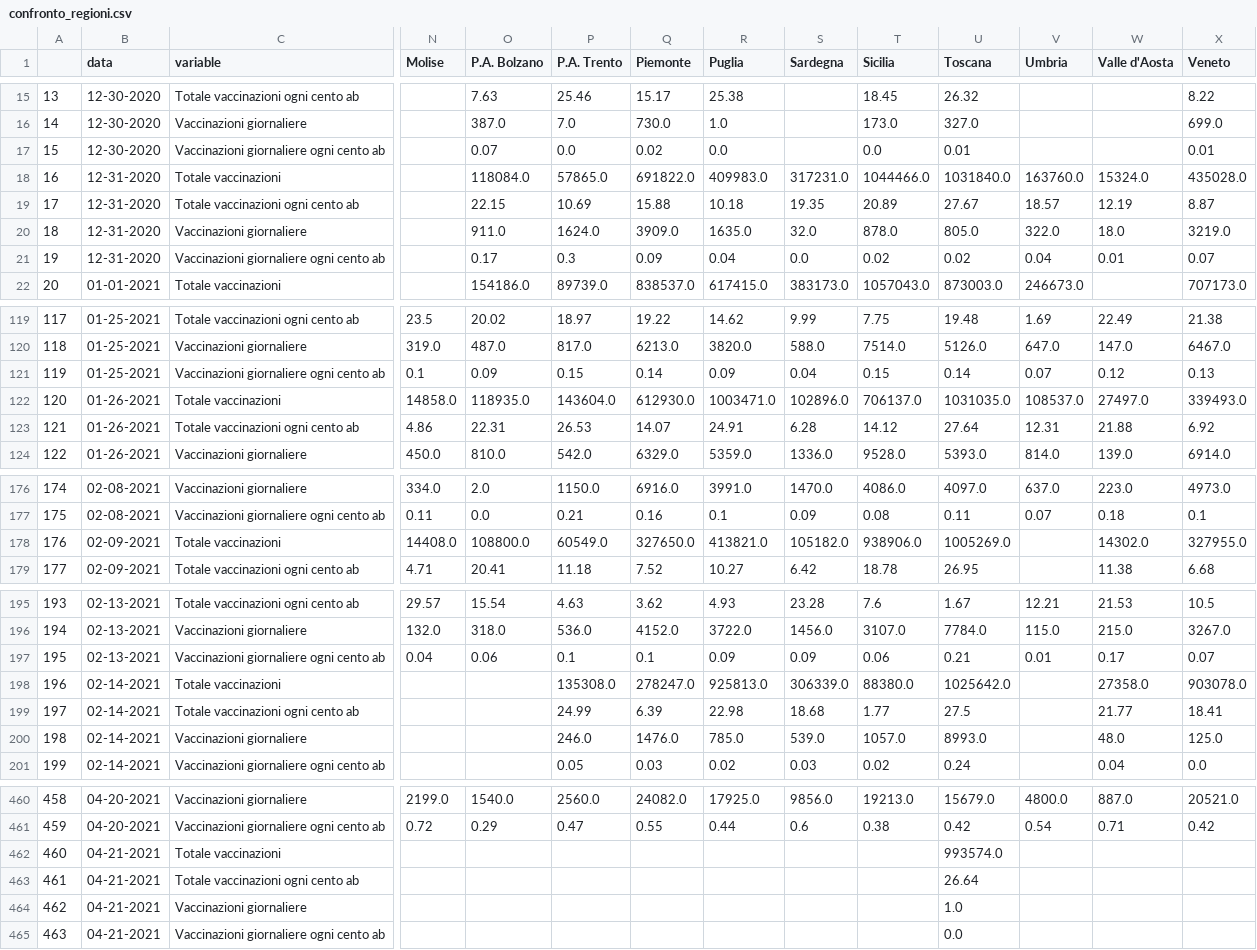
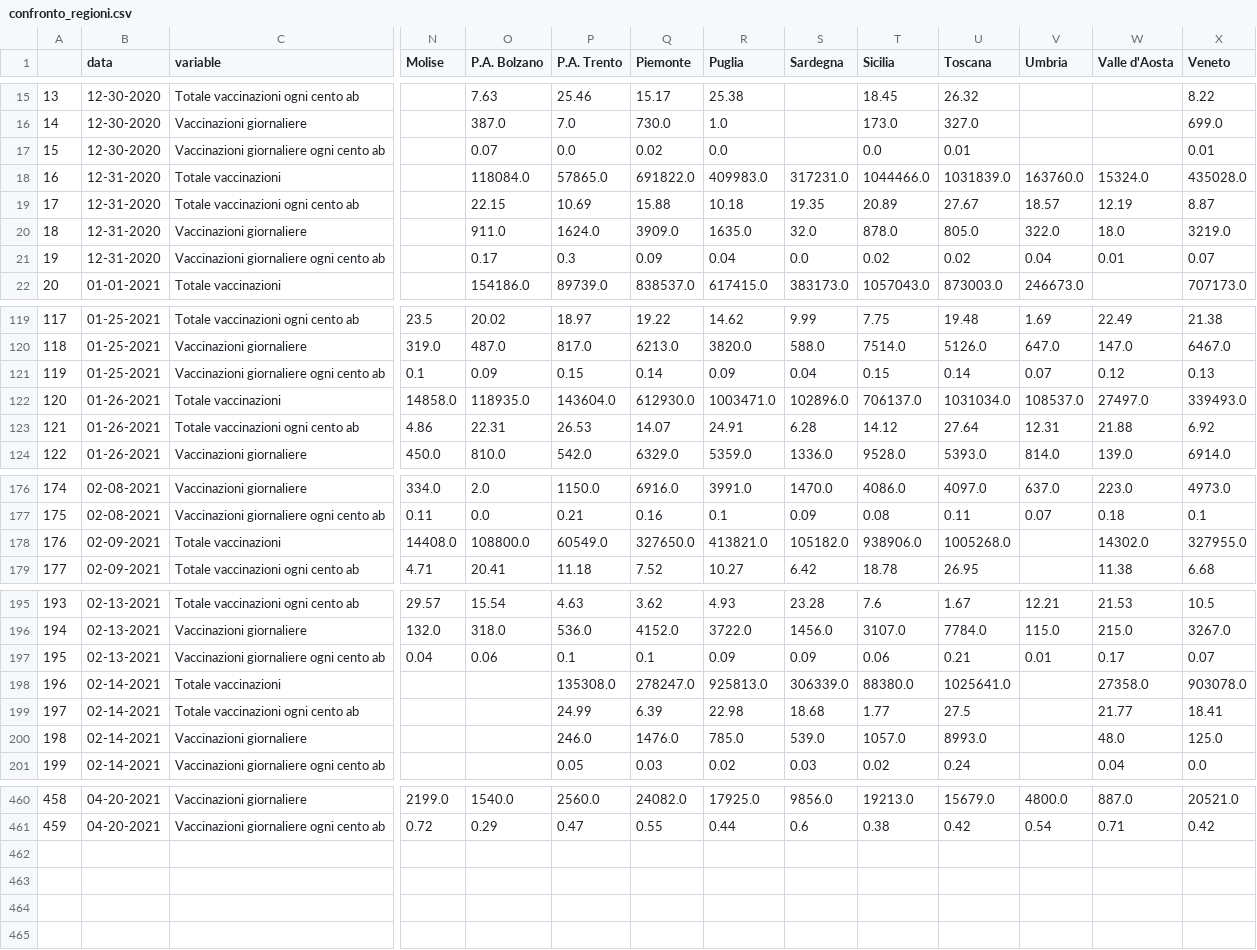
Before and after one commit to vincnardelli/covstat, a CSV file: data/confronto_regioni.csv, drawn as a sheet; only a part is shown, gaps mark what is left out; rows hold the shown columns only; the diff covers the shown part only; the diff names each change by its address in the sheet, - before the commit and + after, or states it on an @@ line.

```diff
--- a/data/confronto_regioni.csv
+++ b/data/confronto_regioni.csv
-U18 (Toscana): 1031840.0
+U18 (Toscana): 1031839.0
-U122 (Toscana): 1031035.0
+U122 (Toscana): 1031034.0
-U178 (Toscana): 1005269.0
+U178 (Toscana): 1005268.0
-U198 (Toscana): 1025642.0
+U198 (Toscana): 1025641.0
-row 462: 460 | 04-21-2021 | Totale vaccinazioni |  |  |  |  |  |  |  | 993574.0
-row 463: 461 | 04-21-2021 | Totale vaccinazioni ogni cento ab |  |  |  |  |  |  |  | 26.64
-row 464: 462 | 04-21-2021 | Vaccinazioni giornaliere |  |  |  |  |  |  |  | 1.0
-row 465: 463 | 04-21-2021 | Vaccinazioni giornaliere ogni cento ab |  |  |  |  |  |  |  | 0.0
```
Also changed, not shown: 2 edited cells elsewhere in this file, data/confronto_regioni_incremento.csv, data/confronto_regioni_totale.csv, 5 other files.
